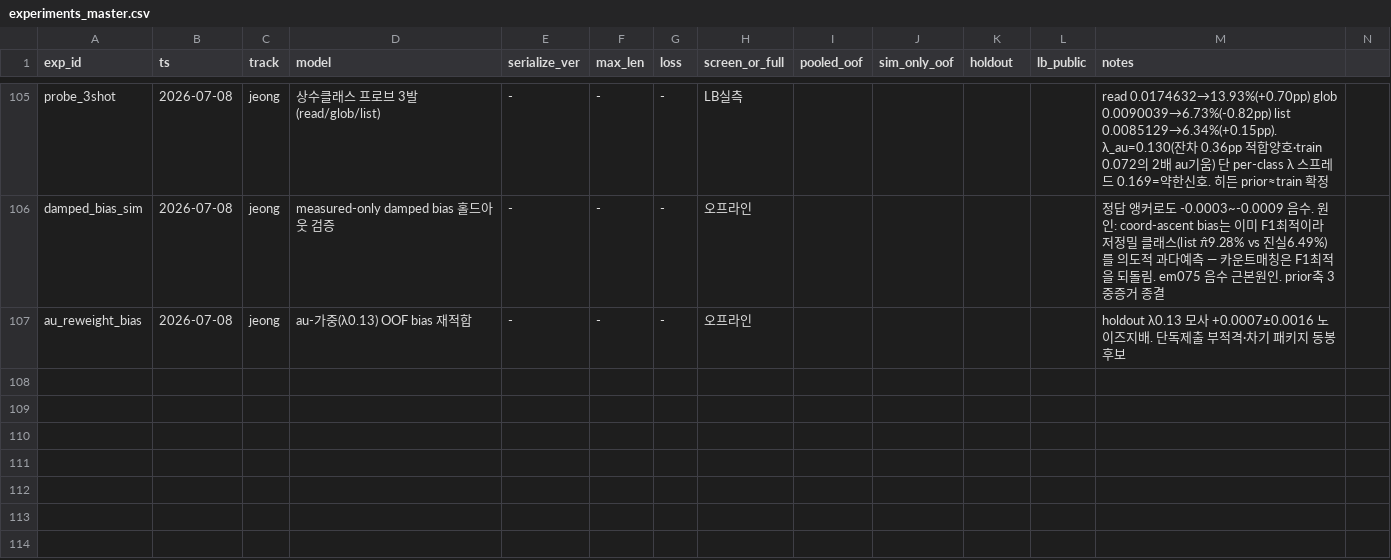
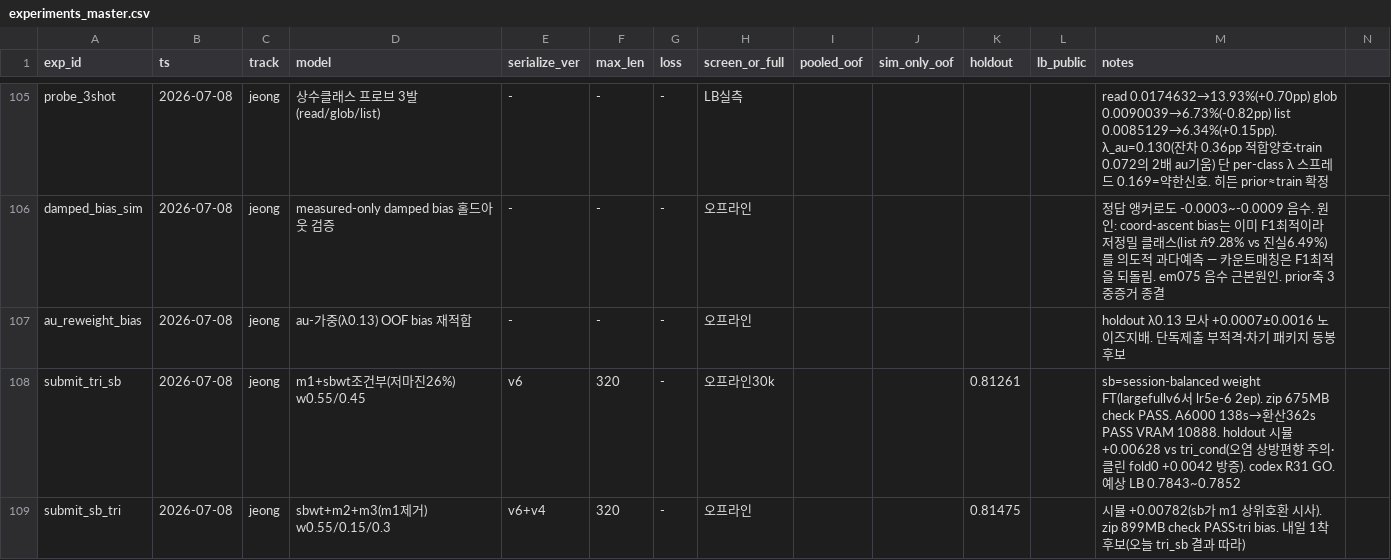
Before and after one commit to Roka-jsj/Action_Decision, a CSV file: experiments_master.csv, drawn as a sheet; only a part is shown, gaps mark what is left out; rows hold the shown columns only; the diff names each change by its address in the sheet, - before the commit and + after, or states it on an @@ line.

```diff
--- a/experiments_master.csv
+++ b/experiments_master.csv
+row 108: submit_tri_sb | 2026-07-08 | jeong | m1+sbwt조건부(저마진26%) w0.55/0.45 | v6 | 320 | - | 오프라인30k |  |  | 0.81261 |  | sb=session-balanced weight FT(largefullv6서 lr5e-6 2ep). zip 675MB check PASS. A6000 138s→환산362s PASS VRAM 10888. holdout 시뮬 +0.00628 vs tri_cond(오염 상방편향 주의·클린 fold0 +0.0042 방증). codex R31 GO. 예상 LB 0.7843~0.7852
+row 109: submit_sb_tri | 2026-07-08 | jeong | sbwt+m2+m3(m1제거) w0.55/0.15/0.3 | v6+v4 | 320 | - | 오프라인 |  |  | 0.81475 |  | 시뮬 +0.00782(sb가 m1 상위호환 시사). zip 899MB check PASS·tri bias. 내일 1착 후보(오늘 tri_sb 결과 따라)
```
Also changed, not shown: 1 other file.
